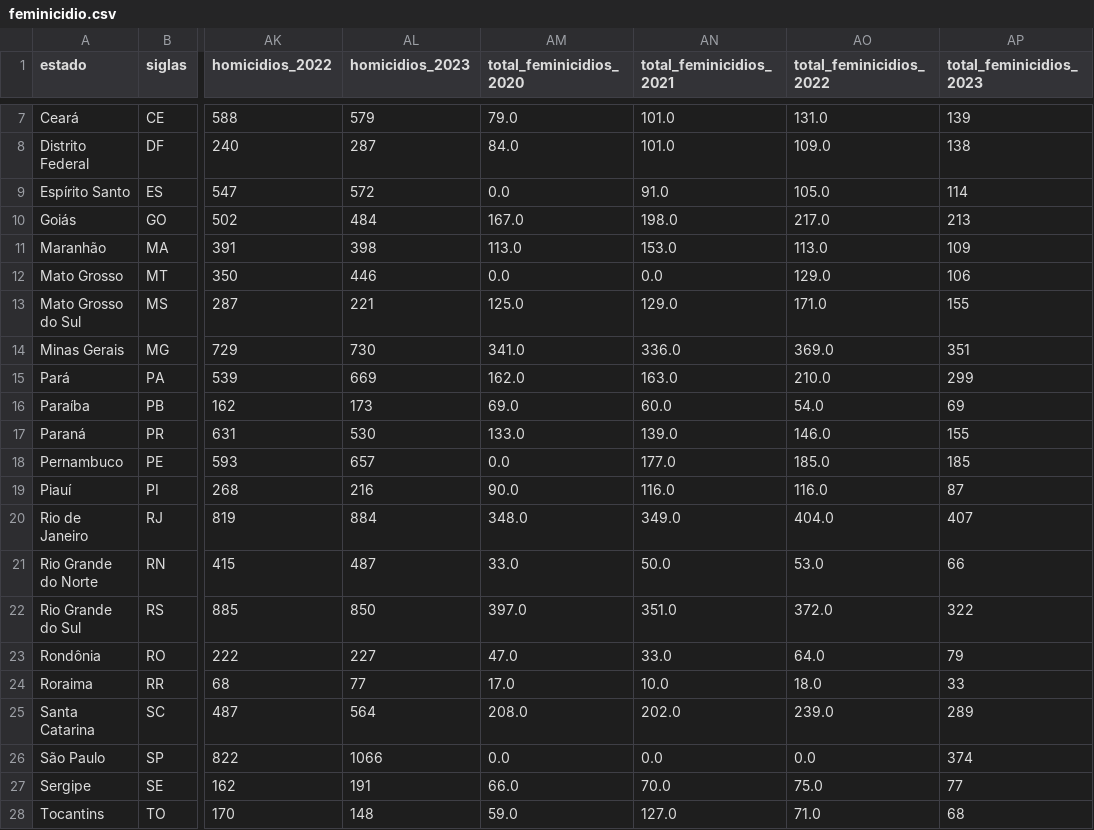
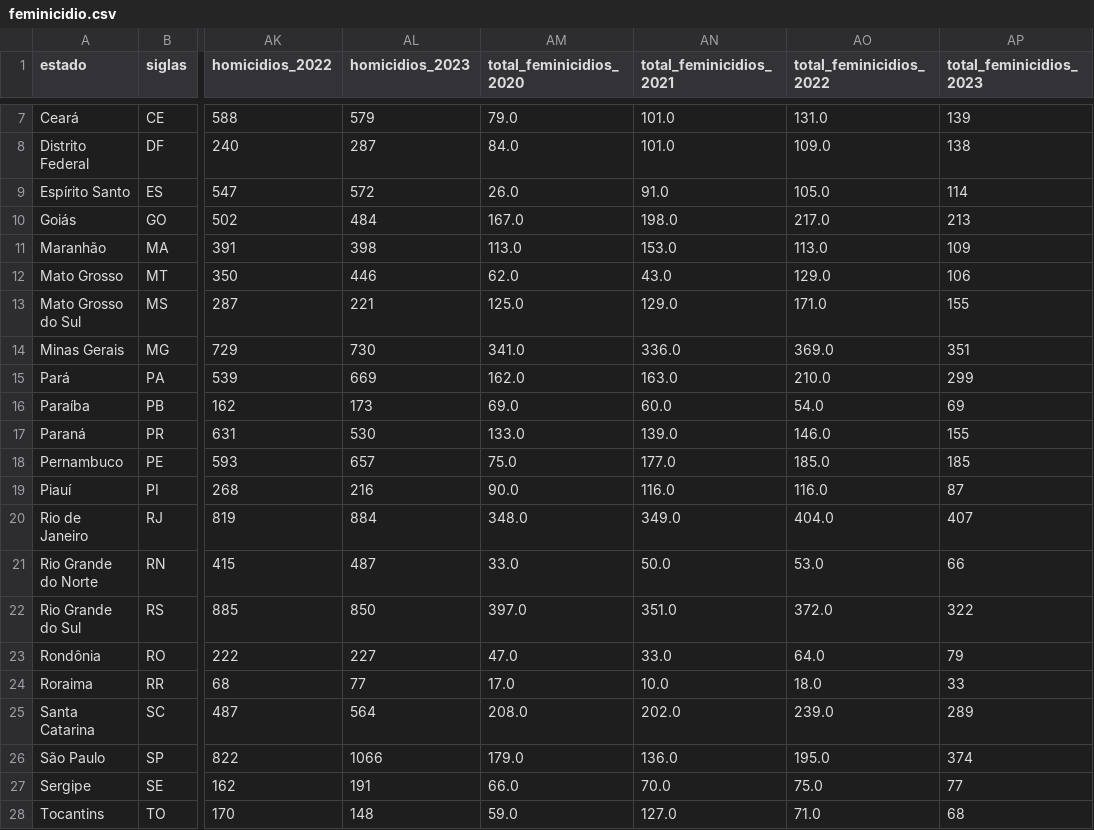
Before and after one commit to CarolyneS14/on33-python-s17-s18-projeto-final, a CSV file: feminicidio.csv, drawn as a sheet; only a part is shown, gaps mark what is left out; the diff names each change by its address in the sheet, - before the commit and + after, or states it on an @@ line.

Commit message:
database final

```diff
--- a/feminicidio.csv
+++ b/feminicidio.csv
-AM9 (total_feminicidios_2020): 0.0
+AM9 (total_feminicidios_2020): 26.0
-AM12 (total_feminicidios_2020): 0.0
+AM12 (total_feminicidios_2020): 62.0
-AN12 (total_feminicidios_2021): 0.0
+AN12 (total_feminicidios_2021): 43.0
-AM18 (total_feminicidios_2020): 0.0
+AM18 (total_feminicidios_2020): 75.0
-AM26 (total_feminicidios_2020): 0.0
+AM26 (total_feminicidios_2020): 179.0
-AN26 (total_feminicidios_2021): 0.0
+AN26 (total_feminicidios_2021): 136.0
-AO26 (total_feminicidios_2022): 0.0
+AO26 (total_feminicidios_2022): 195.0
```
